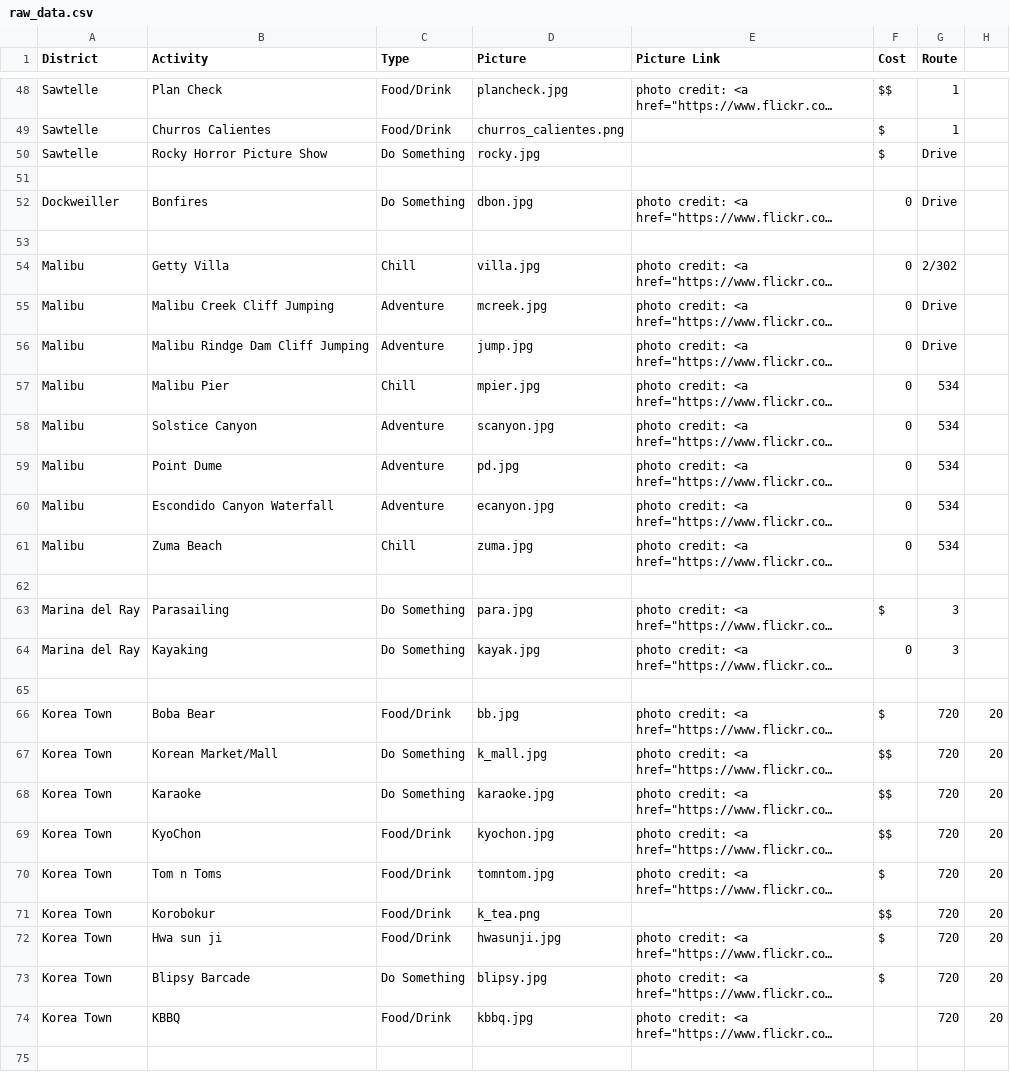
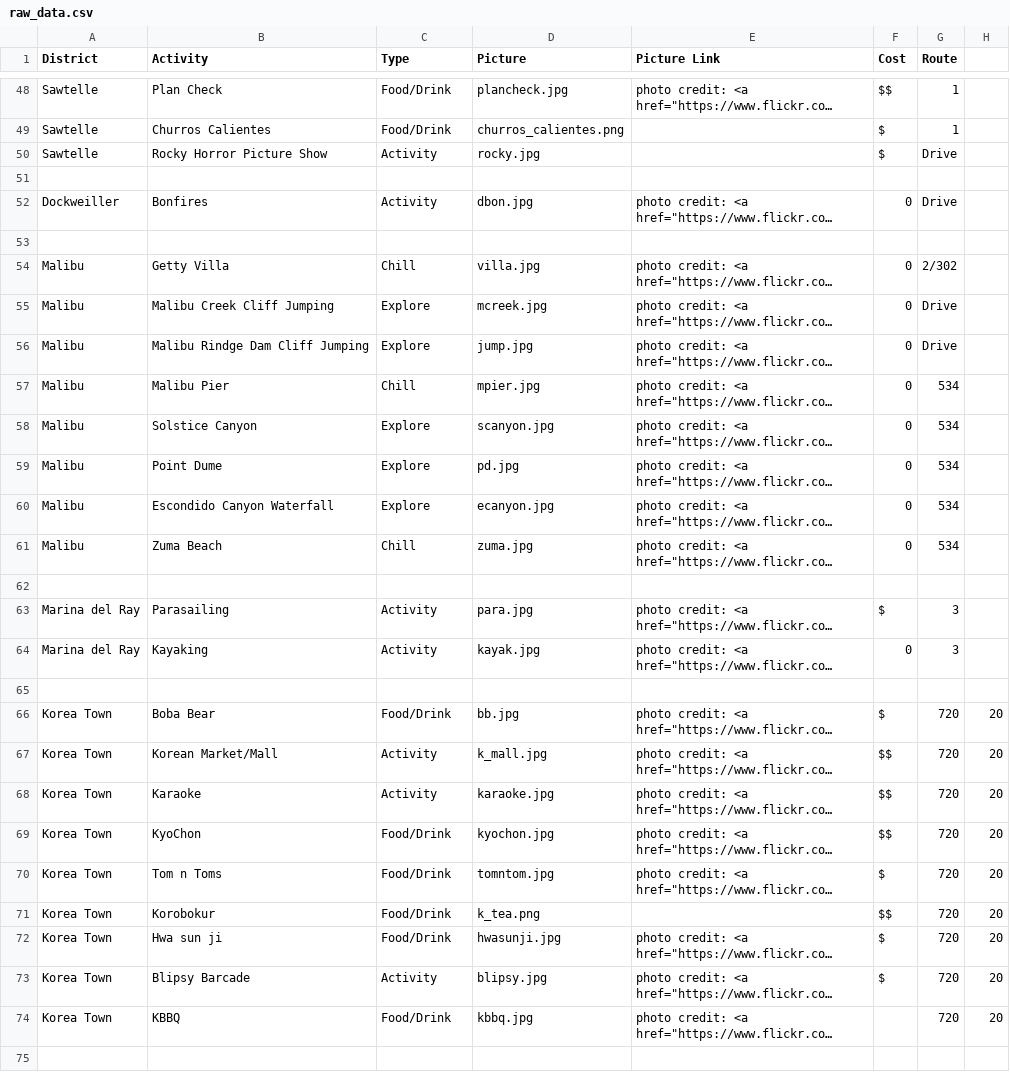
Before and after one commit to bpang3/BusLA, a CSV file: util/raw_data.csv, drawn as a sheet; only a part is shown, gaps mark what is left out; long unchanged cells end in …; the diff covers the shown part only; the diff names each change by its address in the sheet, - before the commit and + after, or states it on an @@ line.

```diff
--- a/util/raw_data.csv
+++ b/util/raw_data.csv
-C50 (Type): Do Something
+C50 (Type): Activity
-C52 (Type): Do Something
+C52 (Type): Activity
-C55:C56 (Type): Adventure
+C55:C56 (Type): Explore
-C58:C60 (Type): Adventure
+C58:C60 (Type): Explore
-C63:C64 (Type): Do Something
+C63:C64 (Type): Activity
-C67:C68 (Type): Do Something
+C67:C68 (Type): Activity
-C73 (Type): Do Something
+C73 (Type): Activity
```
Also changed, not shown: 36 edited cells elsewhere in this file, 10 other files.
